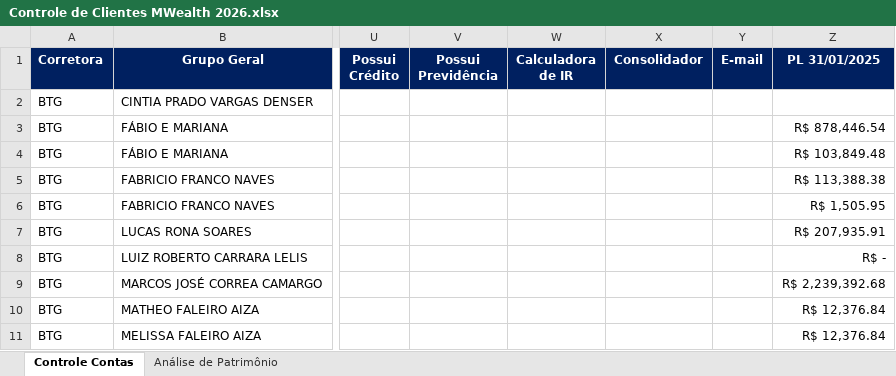
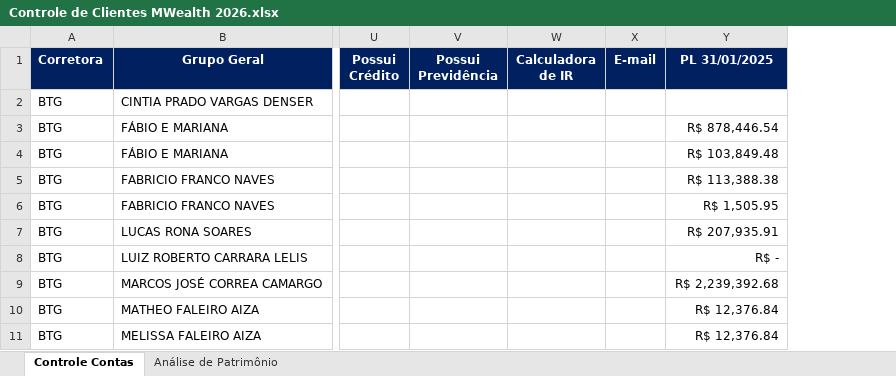
Before and after one commit to AloacaoMWealth/DashboardMwealth, an Excel workbook: data/Controle de Clientes MWealth 2026.xlsx, sheet Controle Contas, drawn as a sheet; only a part is shown, gaps mark what is left out; values as stored, in another font and other column widths than the file's, no borders; charts and pictures and conditional formats not drawn; the diff names each change by its address in the sheet, - before the commit and + after, or states it on an @@ line.

Commit message:
Add files via upload

```diff
--- a/data/Controle de Clientes MWealth 2026.xlsx (sheet Controle Contas)
+++ b/data/Controle de Clientes MWealth 2026.xlsx (sheet Controle Contas)
-column X (Consolidador), empty
```
